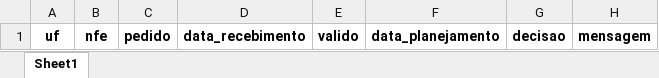
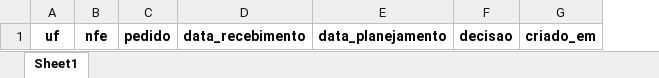
Before and after one commit to joaoweverton2/Projeto-Recebimento-de-Notas, an Excel workbook: data/registros_antigos.xlsx, sheet Sheet1, drawn as a sheet; values as stored, in another font and other column widths than the file's, no borders; removed rows and columns are numbered as before the commit, all else as after; the diff names each change by its address in the sheet, - before the commit and + after, or states it on an @@ line.

```diff
--- a/data/registros_antigos.xlsx (sheet Sheet1)
+++ b/data/registros_antigos.xlsx (sheet Sheet1)
-column E, row 1: valido
-column H, row 1: mensagem
+column G, row 1: criado_em
```
Also changed, not shown: data/Base_de_notas.xlsx, 5 other files.
